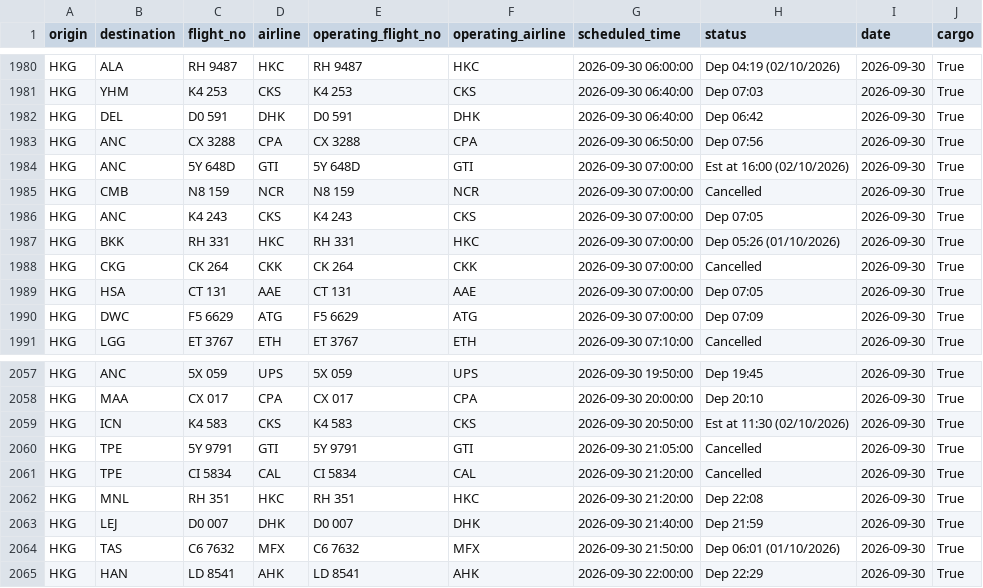
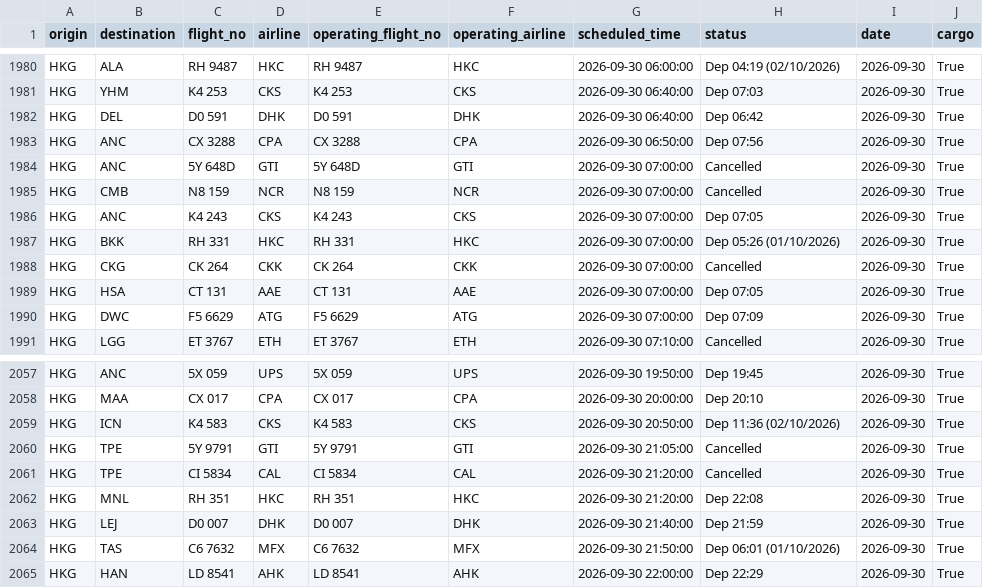
Before and after one commit to linlaurent/flyghts, a CSV file: data/hkg/2026-09-30.csv, drawn as a sheet; only a part is shown, gaps mark what is left out.

```diff
--- a/data/hkg/2026-09-30.csv
+++ b/data/hkg/2026-09-30.csv
@@ -1983,3 +1983,3 @@ HKG,DEL,D0 591,DHK,D0 591,DHK,2026-09-30 06:40:00,Dep 06:42,2026-09-30,True
 HKG,ANC,CX 3288,CPA,CX 3288,CPA,2026-09-30 06:50:00,Dep 07:56,2026-09-30,True
-HKG,ANC,5Y 648D,GTI,5Y 648D,GTI,2026-09-30 07:00:00,Est at 16:00 (02/10/2026),2026-09-30,True
+HKG,ANC,5Y 648D,GTI,5Y 648D,GTI,2026-09-30 07:00:00,Cancelled,2026-09-30,True
 HKG,CMB,N8 159,NCR,N8 159,NCR,2026-09-30 07:00:00,Cancelled,2026-09-30,True
@@ -2058,3 +2058,3 @@ HKG,ANC,5X 059,UPS,5X 059,UPS,2026-09-30 19:50:00,Dep 19:45,2026-09-30,True
 HKG,MAA,CX 017,CPA,CX 017,CPA,2026-09-30 20:00:00,Dep 20:10,2026-09-30,True
-HKG,ICN,K4 583,CKS,K4 583,CKS,2026-09-30 20:50:00,Est at 11:30 (02/10/2026),2026-09-30,True
+HKG,ICN,K4 583,CKS,K4 583,CKS,2026-09-30 20:50:00,Dep 11:36 (02/10/2026),2026-09-30,True
 HKG,TPE,5Y 9791,GTI,5Y 9791,GTI,2026-09-30 21:05:00,Cancelled,2026-09-30,True
```
Also changed, not shown: 1 other file.
